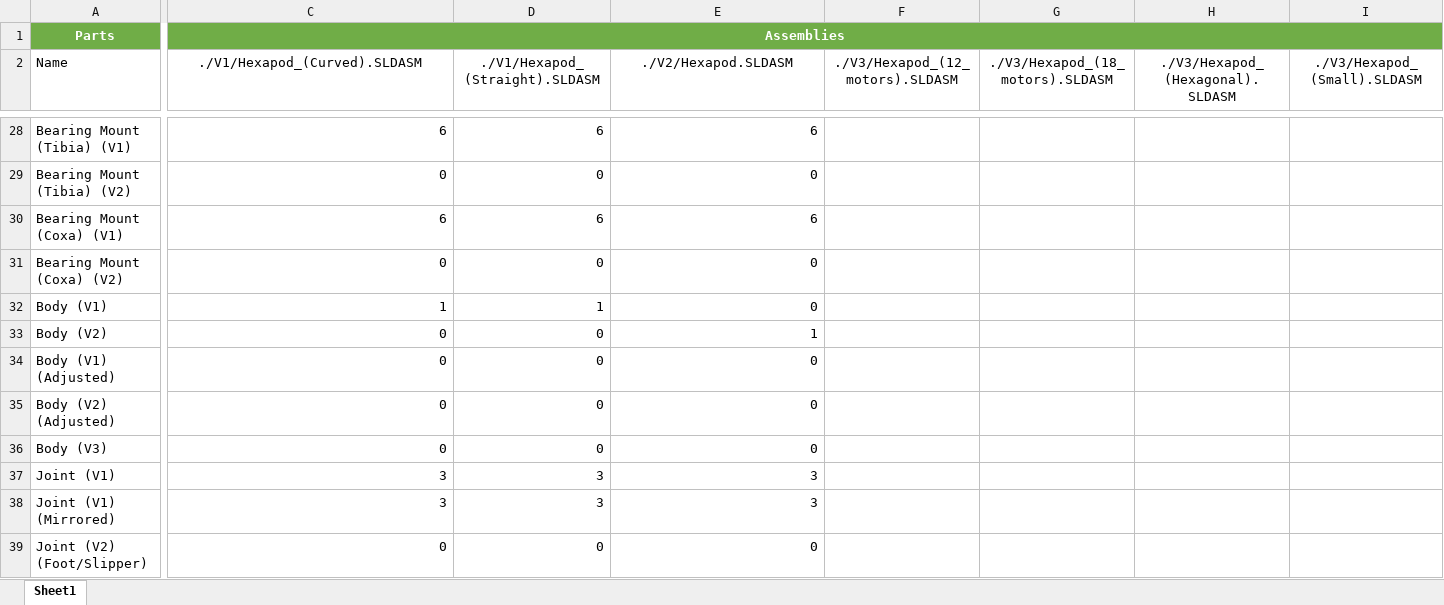
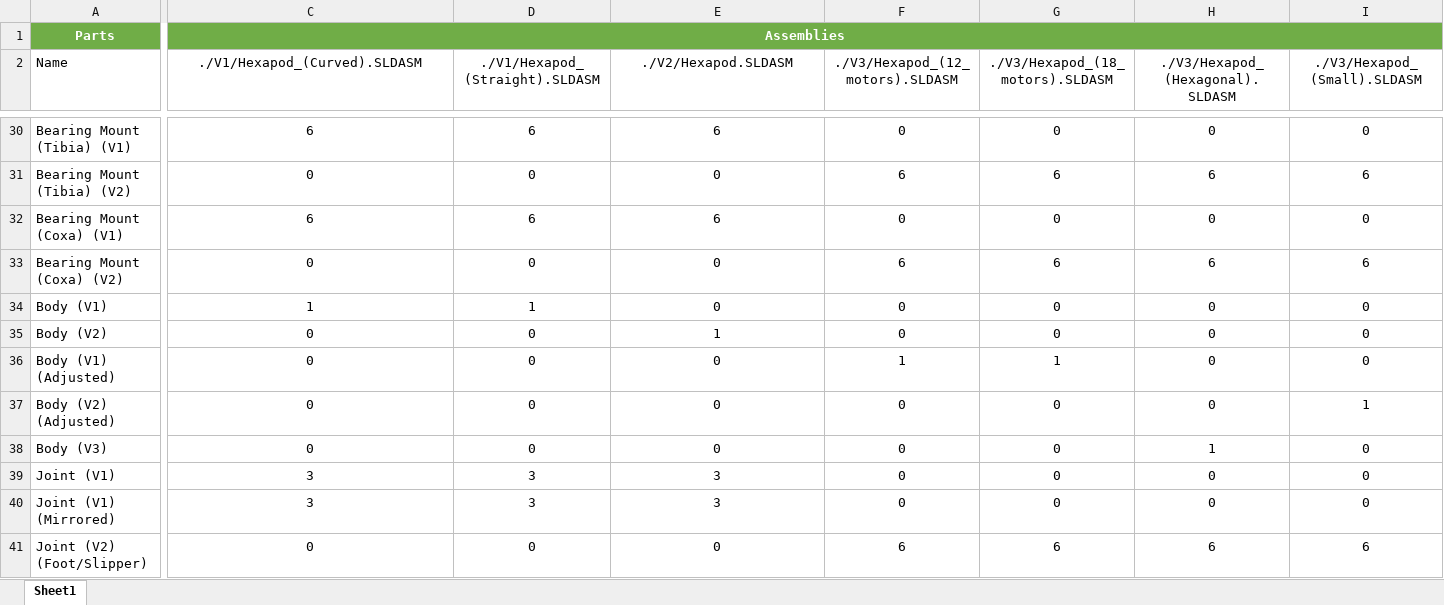
Before and after one commit to FARM3R8OY/HexaphobUS, an Excel workbook: CAD/BOM.xlsx, sheet Sheet1, drawn as a sheet; only a part is shown, gaps mark what is left out; values as stored, in another font and other column widths than the file's, no borders; table styles not drawn; addresses are those after the commit; the diff covers the shown part only; the diff names each change by its address in the sheet, - before the commit and + after, or states it on an @@ line.

```diff
--- a/CAD/BOM.xlsx (sheet Sheet1)
+++ b/CAD/BOM.xlsx (sheet Sheet1)
-C30:E41 alignment: right
+C30:E41 alignment: center
-F30 (./V3/Hexapod_(12_motors).SLDASM): (empty)
+F30 (./V3/Hexapod_(12_motors).SLDASM): 0
-G30 (./V3/Hexapod_(18_motors).SLDASM): (empty)
+G30 (./V3/Hexapod_(18_motors).SLDASM): 0
-H30 (./V3/Hexapod_(Hexagonal).SLDASM): (empty)
+H30 (./V3/Hexapod_(Hexagonal).SLDASM): 0
-I30 (./V3/Hexapod_(Small).SLDASM): (empty)
+I30 (./V3/Hexapod_(Small).SLDASM): 0
-F31 (./V3/Hexapod_(12_motors).SLDASM): (empty)
+F31 (./V3/Hexapod_(12_motors).SLDASM): 6
-G31 (./V3/Hexapod_(18_motors).SLDASM): (empty)
+G31 (./V3/Hexapod_(18_motors).SLDASM): 6
-H31 (./V3/Hexapod_(Hexagonal).SLDASM): (empty)
+H31 (./V3/Hexapod_(Hexagonal).SLDASM): 6
-I31 (./V3/Hexapod_(Small).SLDASM): (empty)
+I31 (./V3/Hexapod_(Small).SLDASM): 6
-F32 (./V3/Hexapod_(12_motors).SLDASM): (empty)
+F32 (./V3/Hexapod_(12_motors).SLDASM): 0
-G32 (./V3/Hexapod_(18_motors).SLDASM): (empty)
+G32 (./V3/Hexapod_(18_motors).SLDASM): 0
-H32 (./V3/Hexapod_(Hexagonal).SLDASM): (empty)
+H32 (./V3/Hexapod_(Hexagonal).SLDASM): 0
-I32 (./V3/Hexapod_(Small).SLDASM): (empty)
+I32 (./V3/Hexapod_(Small).SLDASM): 0
-F33 (./V3/Hexapod_(12_motors).SLDASM): (empty)
+F33 (./V3/Hexapod_(12_motors).SLDASM): 6
-G33 (./V3/Hexapod_(18_motors).SLDASM): (empty)
+G33 (./V3/Hexapod_(18_motors).SLDASM): 6
-H33 (./V3/Hexapod_(Hexagonal).SLDASM): (empty)
+H33 (./V3/Hexapod_(Hexagonal).SLDASM): 6
-I33 (./V3/Hexapod_(Small).SLDASM): (empty)
+I33 (./V3/Hexapod_(Small).SLDASM): 6
-F34:F35 (./V3/Hexapod_(12_motors).SLDASM): (empty)
+F34:F35 (./V3/Hexapod_(12_motors).SLDASM): 0
-G34:G35 (./V3/Hexapod_(18_motors).SLDASM): (empty)
+G34:G35 (./V3/Hexapod_(18_motors).SLDASM): 0
-H34:H37 (./V3/Hexapod_(Hexagonal).SLDASM): (empty)
+H34:H37 (./V3/Hexapod_(Hexagonal).SLDASM): 0
-I34:I36 (./V3/Hexapod_(Small).SLDASM): (empty)
+I34:I36 (./V3/Hexapod_(Small).SLDASM): 0
-F36 (./V3/Hexapod_(12_motors).SLDASM): (empty)
+F36 (./V3/Hexapod_(12_motors).SLDASM): 1
-G36 (./V3/Hexapod_(18_motors).SLDASM): (empty)
+G36 (./V3/Hexapod_(18_motors).SLDASM): 1
-F37:F40 (./V3/Hexapod_(12_motors).SLDASM): (empty)
+F37:F40 (./V3/Hexapod_(12_motors).SLDASM): 0
-G37:G40 (./V3/Hexapod_(18_motors).SLDASM): (empty)
+G37:G40 (./V3/Hexapod_(18_motors).SLDASM): 0
-I37 (./V3/Hexapod_(Small).SLDASM): (empty)
+I37 (./V3/Hexapod_(Small).SLDASM): 1
-H38 (./V3/Hexapod_(Hexagonal).SLDASM): (empty)
+H38 (./V3/Hexapod_(Hexagonal).SLDASM): 1
-I38:I40 (./V3/Hexapod_(Small).SLDASM): (empty)
+I38:I40 (./V3/Hexapod_(Small).SLDASM): 0
-H39:H40 (./V3/Hexapod_(Hexagonal).SLDASM): (empty)
+H39:H40 (./V3/Hexapod_(Hexagonal).SLDASM): 0
-F41 (./V3/Hexapod_(12_motors).SLDASM): (empty)
+F41 (./V3/Hexapod_(12_motors).SLDASM): 6
-G41 (./V3/Hexapod_(18_motors).SLDASM): (empty)
+G41 (./V3/Hexapod_(18_motors).SLDASM): 6
-H41 (./V3/Hexapod_(Hexagonal).SLDASM): (empty)
+H41 (./V3/Hexapod_(Hexagonal).SLDASM): 6
-I41 (./V3/Hexapod_(Small).SLDASM): (empty)
+I41 (./V3/Hexapod_(Small).SLDASM): 6
```
Also changed, not shown: 5 added rows, 2 removed rows, 150 edited cells and cell formats elsewhere in this sheet, 26 other files.
